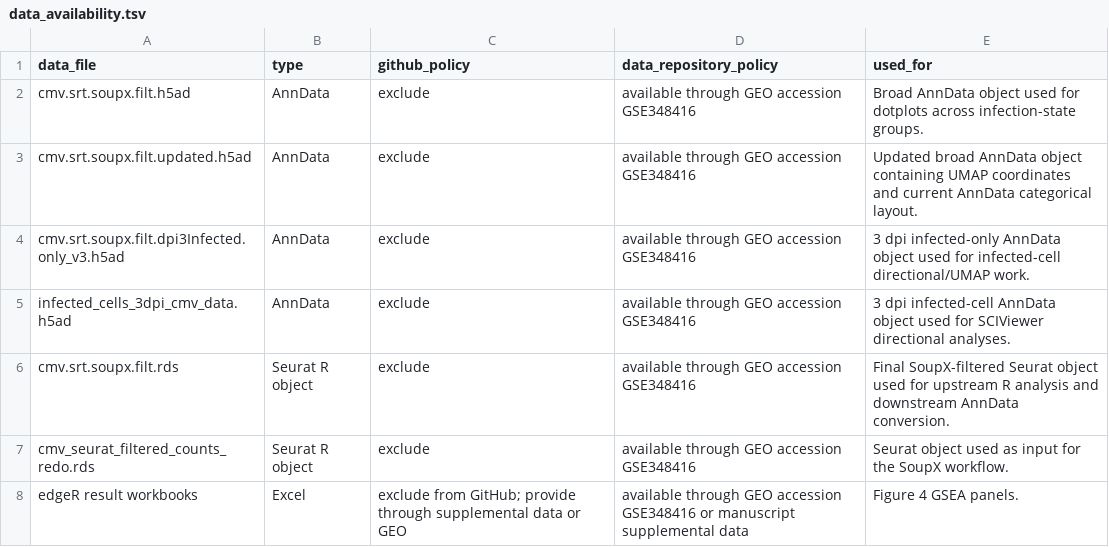
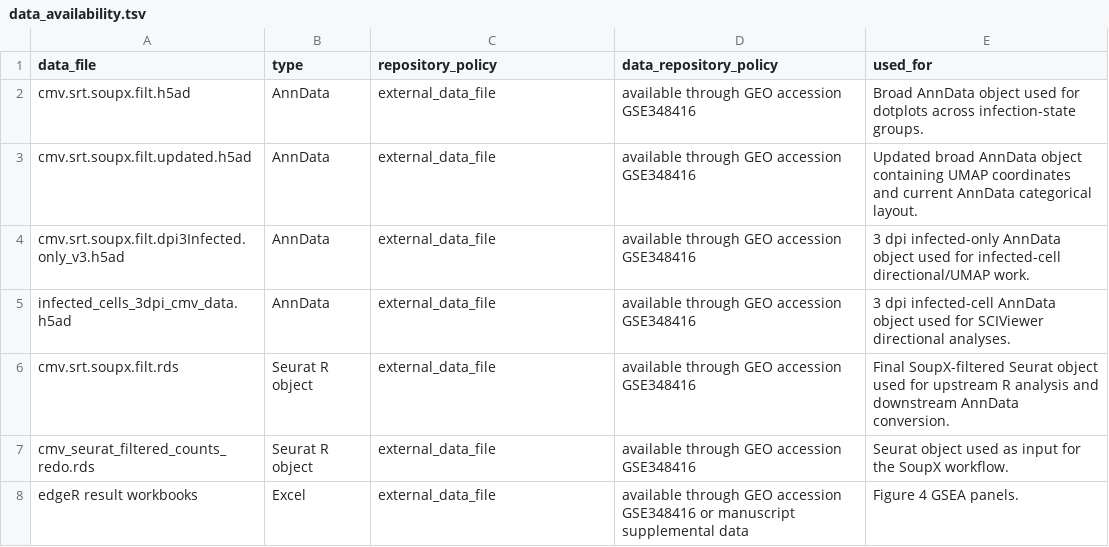
Before and after one commit to askartemir/HCMV_HOK_scRNAseq, a TSV file: manifests/data_availability.tsv, drawn as a sheet.

Commit message:
Polish reviewer-facing repository documentation

```diff
--- a/manifests/data_availability.tsv
+++ b/manifests/data_availability.tsv
@@ -1,8 +1,8 @@
-data_file	type	github_policy	data_repository_policy	used_for
-cmv.srt.soupx.filt.h5ad	AnnData	exclude	available through GEO accession GSE348416	Broad AnnData object used for dotplots across infection-state groups.
-cmv.srt.soupx.filt.updated.h5ad	AnnData	exclude	available through GEO accession GSE348416	Updated broad AnnData object containing UMAP coordinates and current AnnData categorical layout.
-cmv.srt.soupx.filt.dpi3Infected.only_v3.h5ad	AnnData	exclude	available through GEO accession GSE348416	3 dpi infected-only AnnData object used for infected-cell directional/UMAP work.
-infected_cells_3dpi_cmv_data.h5ad	AnnData	exclude	available through GEO accession GSE348416	3 dpi infected-cell AnnData object used for SCIViewer directional analyses.
-cmv.srt.soupx.filt.rds	Seurat R object	exclude	available through GEO accession GSE348416	Final SoupX-filtered Seurat object used for upstream R analysis and downstream AnnData conversion.
-cmv_seurat_filtered_counts_redo.rds	Seurat R object	exclude	available through GEO accession GSE348416	Seurat object used as input for the SoupX workflow.
-edgeR result workbooks	Excel	exclude from GitHub; provide through supplemental data or GEO	available through GEO accession GSE348416 or manuscript supplemental data	Figure 4 GSEA panels.
+data_file	type	repository_policy	data_repository_policy	used_for
+cmv.srt.soupx.filt.h5ad	AnnData	external_data_file	available through GEO accession GSE348416	Broad AnnData object used for dotplots across infection-state groups.
+cmv.srt.soupx.filt.updated.h5ad	AnnData	external_data_file	available through GEO accession GSE348416	Updated broad AnnData object containing UMAP coordinates and current AnnData categorical layout.
+cmv.srt.soupx.filt.dpi3Infected.only_v3.h5ad	AnnData	external_data_file	available through GEO accession GSE348416	3 dpi infected-only AnnData object used for infected-cell directional/UMAP work.
+infected_cells_3dpi_cmv_data.h5ad	AnnData	external_data_file	available through GEO accession GSE348416	3 dpi infected-cell AnnData object used for SCIViewer directional analyses.
+cmv.srt.soupx.filt.rds	Seurat R object	external_data_file	available through GEO accession GSE348416	Final SoupX-filtered Seurat object used for upstream R analysis and downstream AnnData conversion.
+cmv_seurat_filtered_counts_redo.rds	Seurat R object	external_data_file	available through GEO accession GSE348416	Seurat object used as input for the SoupX workflow.
+edgeR result workbooks	Excel	external_data_file	available through GEO accession GSE348416 or manuscript supplemental data	Figure 4 GSEA panels.
```
Also changed, not shown: 12 other files.
